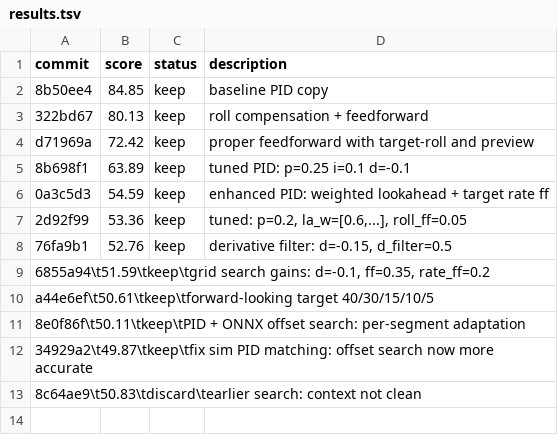
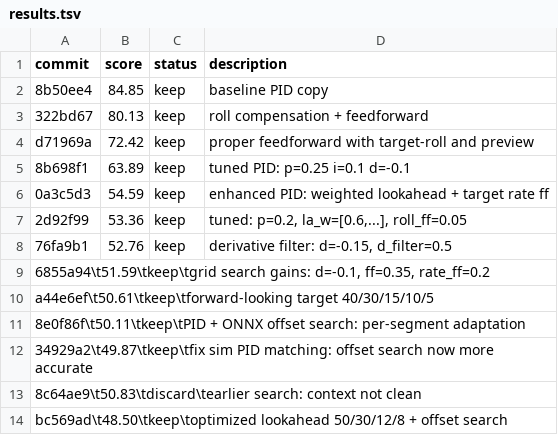
Before and after one commit to jkwonn/comma-autoresearch, a TSV file: results.tsv, drawn as a sheet.

Commit message:
log 48.50

```diff
--- a/results.tsv
+++ b/results.tsv
@@ -13 +13,2 @@ a44e6ef\t50.61\tkeep\tforward-looking target 40/30/15/10/5
 8c64ae9\t50.83\tdiscard\tearlier search: context not clean
+bc569ad\t48.50\tkeep\toptimized lookahead 50/30/12/8 + offset search
```
